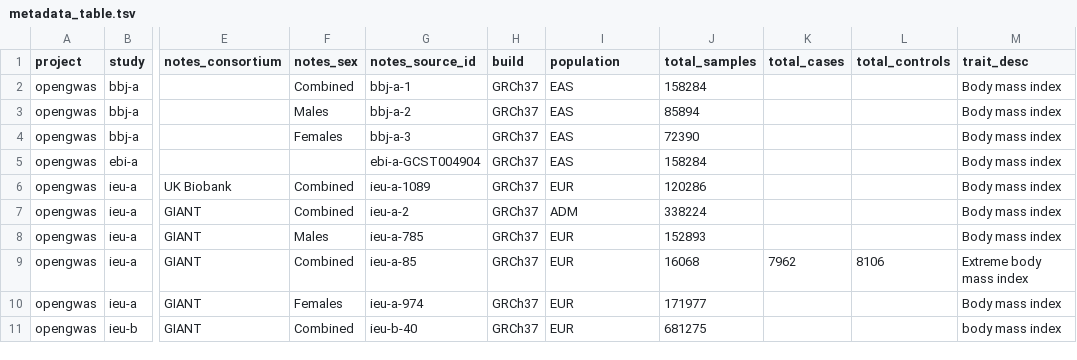
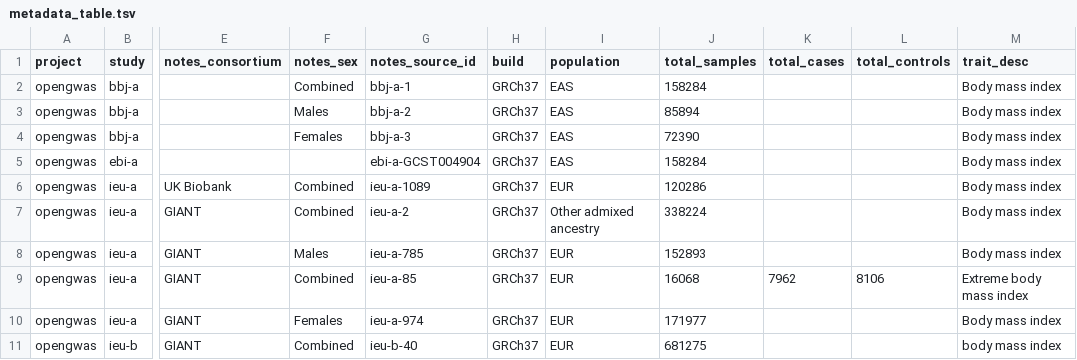
Before and after one commit to ht-diva/gwasstudio, a TSV file: data/metadata_table.tsv, drawn as a sheet; only a part is shown, gaps mark what is left out; the diff names each change by its address in the sheet, - before the commit and + after, or states it on an @@ line.

Commit message:
feat:  add population validation with normalization
src/gwasstudio/core/enums.py
  Added module-level mappings ANCESTRY_DESCRIPTION_TO_CODE and ANCESTRY_CODE_TO_DESCRIPTION
  Enhanced AncestryEnum with normalize() classmethod that:
    Accepts both codes (e.g., "EUR") and descriptions (e.g., "European")
  Performs case-insensitive matching
  Returns the standard code
src/gwasstudio/core/ingestion.py
  Updated process_metadata_dict() to use AncestryEnum.normalize()
  Validates and normalizes all population values during ingestion
  Filters out empty strings
  Stores only standardized codes in the database
tests/unit/core/test_ingestion.py
  Updated test_empty_population to expect [] instead of [""]
  Added 4 new tests for normalization
src/gwasstudio/core/query.py
  Added _validate_and_normalize_population() function
  Normalizes population values (codes and descriptions) to standard codes
  Integrated into query_metadata() pipeline before field validation
  Handles single values, lists, and case-insensitive matching
tests/unit/core/test_query.py
  Added TestPopulationValidation with 7 comprehensive tests

```diff
--- a/data/metadata_table.tsv
+++ b/data/metadata_table.tsv
-I7 (population): ADM
+I7 (population): Other admixed ancestry
```
Also changed, not shown: 6 other files.
